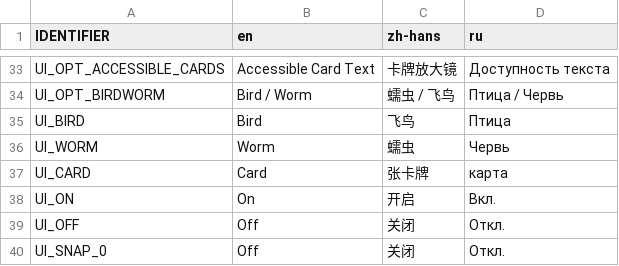
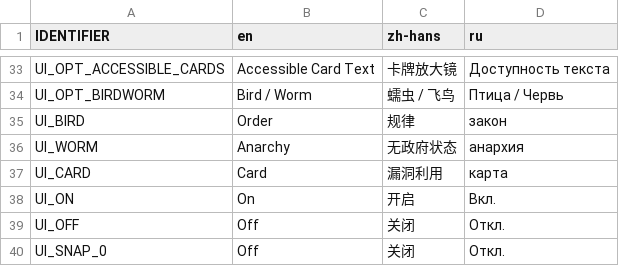
Before and after one commit to weatherfactory/cultistsimulator-visible, a CSV file: Assets/StreamingAssets/content/strings.csv, drawn as a sheet; only a part is shown, gaps mark what is left out.

Commit message:
Tied drag exploit fix to worm/bird

```diff
--- a/Assets/StreamingAssets/content/strings.csv
+++ b/Assets/StreamingAssets/content/strings.csv
@@ -34,5 +34,5 @@ UI_OPT_ACCESSIBLE_CARDS,Accessible Card Text,卡牌放大镜,Доступнос
 UI_OPT_BIRDWORM,Bird / Worm,蠕虫 / 飞鸟,Птица / Червь
-UI_BIRD,Bird,飞鸟,Птица
-UI_WORM,Worm,蠕虫,Червь
-UI_CARD,Card,张卡牌,карта
+UI_BIRD,Order,规律,закон
+UI_WORM,Anarchy,无政府状态,анархия
+UI_CARD,Card,漏洞利用,карта
 UI_ON,On,开启,Вкл.
```
Also changed, not shown: 11 other files.
